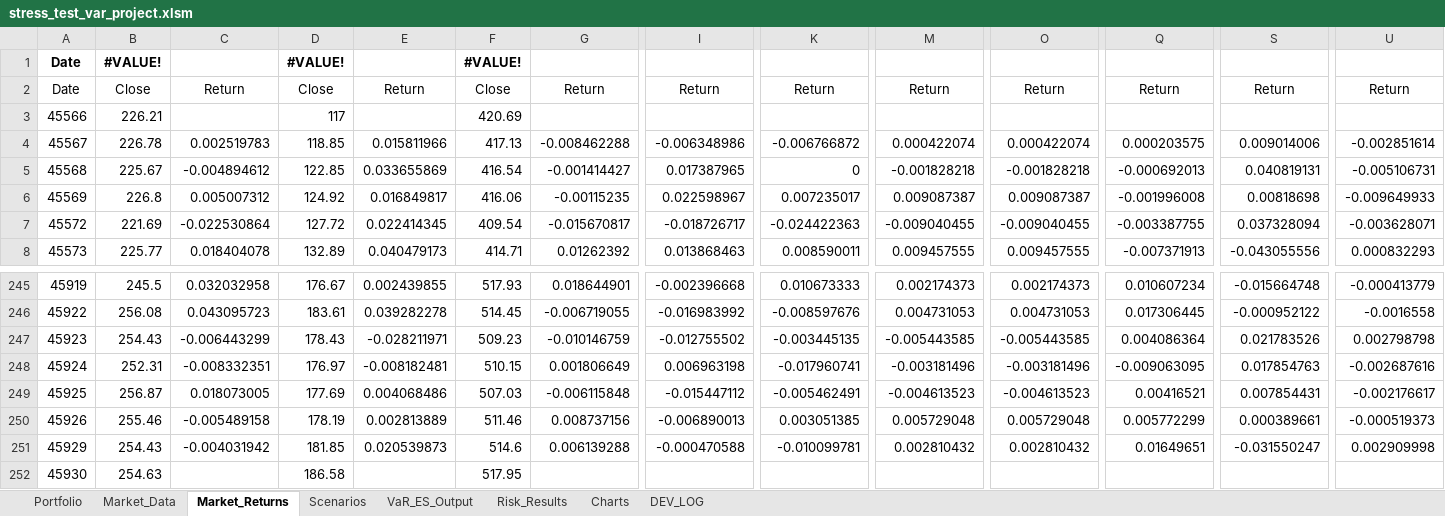
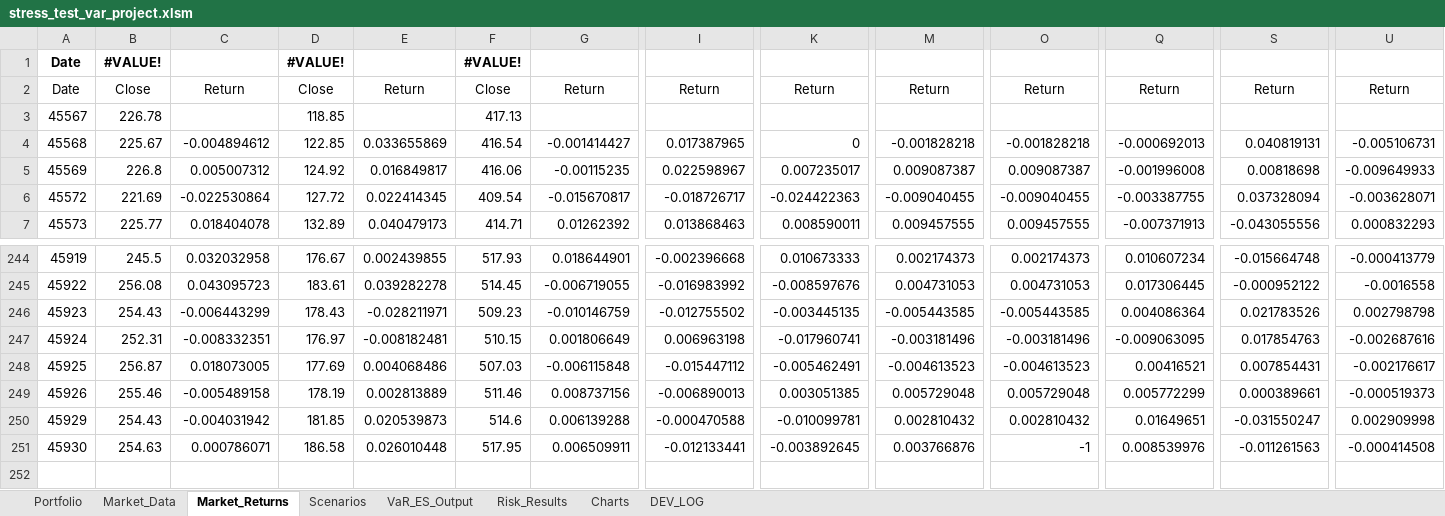
Before and after one commit to marwanferreira/portfolio-risk-simulator-vba, an Excel workbook: stress_test_var_project.xlsm, sheet Market_Returns, drawn as a sheet; only a part is shown, gaps mark what is left out; values as stored, in another font and other column widths than the file's, no borders; conditional formats not drawn; removed rows and columns are numbered as before the commit, all else as after; rows hold the shown columns only; the diff names each change by its address in the sheet, - before the commit and + after, or states it on an @@ line.

```diff
--- a/stress_test_var_project.xlsm (sheet Market_Returns)
+++ b/stress_test_var_project.xlsm (sheet Market_Returns)
-row 3: 45566 | 226.21 |  | 117 |  | 420.69
-C3: 0.002519783
+C3: (empty)
-E3: 0.015811966
+E3: (empty)
-G3: -0.008462288
+G3: (empty)
-I3: -0.006348986
+I3: (empty)
-K3: -0.006766872
+K3: (empty)
-M3: 0.000422074
+M3: (empty)
-O3: 0.000422074
+O3: (empty)
-Q3: 0.000203575
+Q3: (empty)
-S3: 0.009014006
+S3: (empty)
-U3: -0.002851614
+U3: (empty)
-C251: (empty)
+C251: 0.000786071
-E251: (empty)
+E251: 0.026010448
-G251: (empty)
+G251: 0.006509911
-I251: (empty)
+I251: -0.012133441
-K251: (empty)
+K251: -0.003892645
-M251: (empty)
+M251: 0.003766876
-O251: (empty)
+O251: -1
-Q251: (empty)
+Q251: 0.008539976
-S251: (empty)
+S251: -0.011261563
-U251: (empty)
+U251: -0.000414508
```
Also changed, not shown: sheet VaR_ES_Output, sheet Scenarios, sheet Market_Data, sheet Portfolio, formulas that keep their value, charts or pictures, 1 other file.
